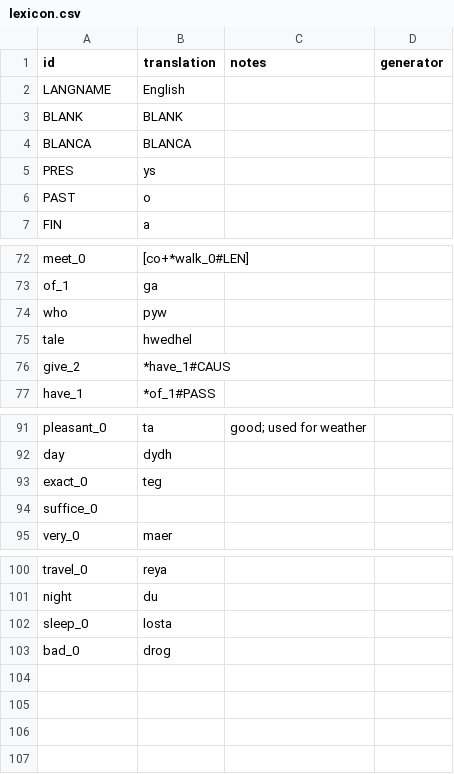
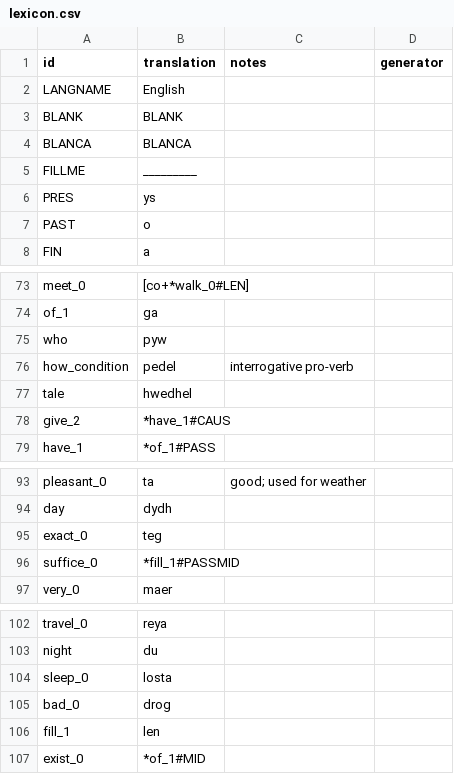
Before and after one commit to benchristel/english, a CSV file: docs/lexicon.csv, drawn as a sheet; only a part is shown, gaps mark what is left out.

```diff
--- a/docs/lexicon.csv
+++ b/docs/lexicon.csv
@@ -4,2 +4,3 @@ BLANK,BLANK
 BLANCA,BLANCA
+FILLME,_________
 PRES,ys
@@ -74,2 +75,3 @@ of_1,ga
 who,pyw
+how_condition,pedel,interrogative pro-verb
 tale,hwedhel
@@ -93,3 +95,3 @@ day,dydh
 exact_0,teg
-suffice_0,
+suffice_0,*fill_1#PASSMID
 very_0,maer
@@ -103 +105,3 @@ sleep_0,losta
 bad_0,drog
+fill_1,len
+exist_0,*of_1#MID
```
Also changed, not shown: src/lexicon.csv, 14 other files.
